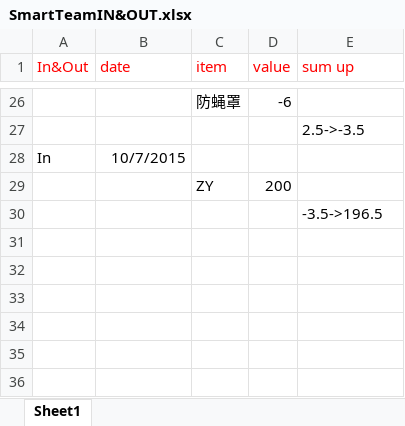
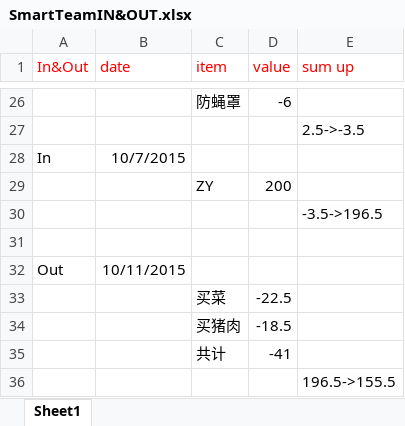
Before and after one commit to cnx286616092/SmartTeam, an Excel workbook: SmartTeamIN&OUT.xlsx, sheet Sheet1, drawn as a sheet; only a part is shown, gaps mark what is left out; values as stored, in another font and other column widths than the file's, no borders; the diff names each change by its address in the sheet, - before the commit and + after, or states it on an @@ line.

Commit message:
update 2015/10/11

```diff
--- a/SmartTeamIN&OUT.xlsx (sheet Sheet1)
+++ b/SmartTeamIN&OUT.xlsx (sheet Sheet1)
+row 31: (empty)
+row 32: Out | 10/11/2015
+row 33:  |  | 买菜 | -22.5
+row 34:  |  | 买猪肉 | -18.5
+row 35:  |  | 共计 | -41
+row 36:  |  |  |  | 196.5->155.5
```
